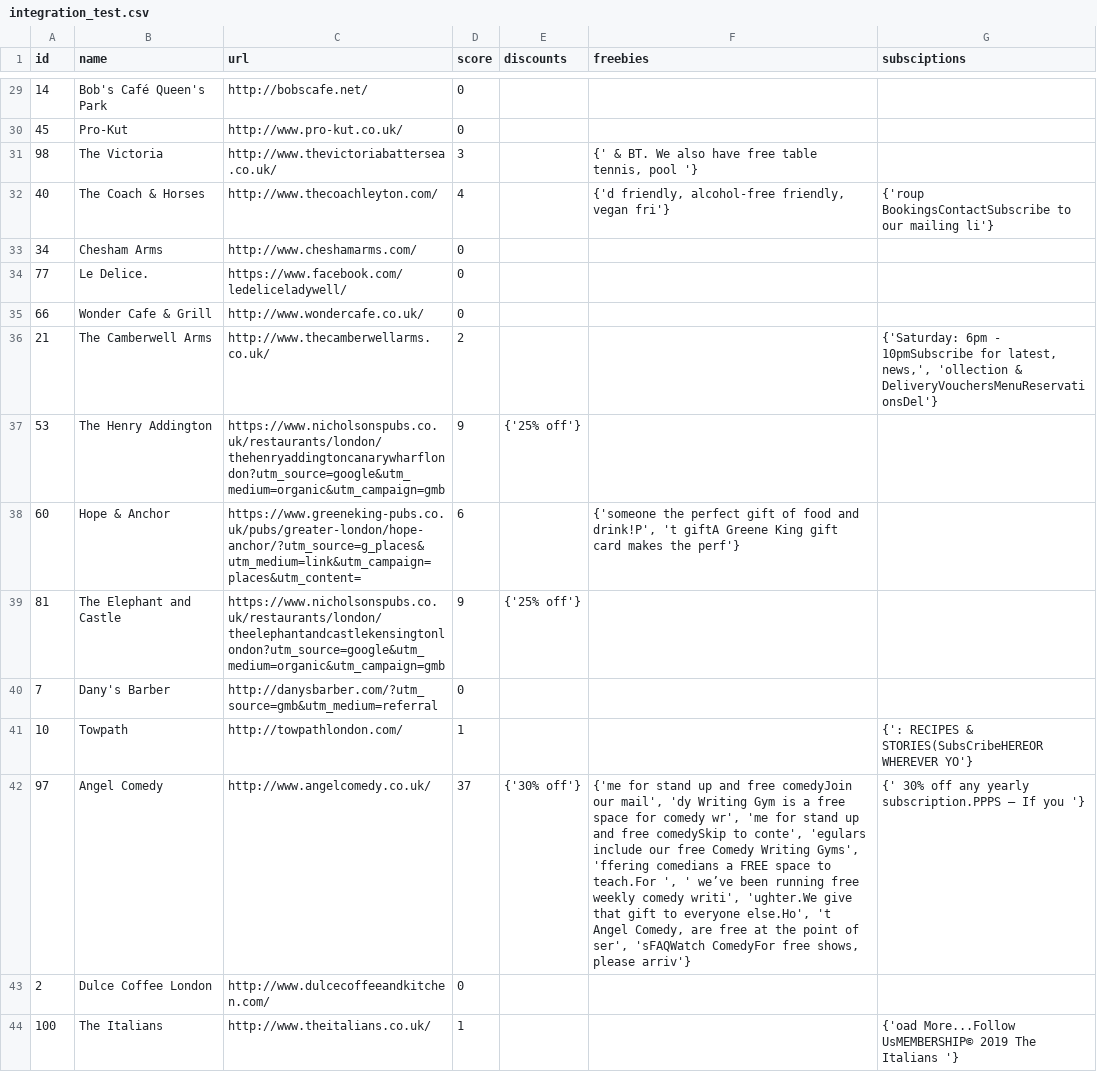
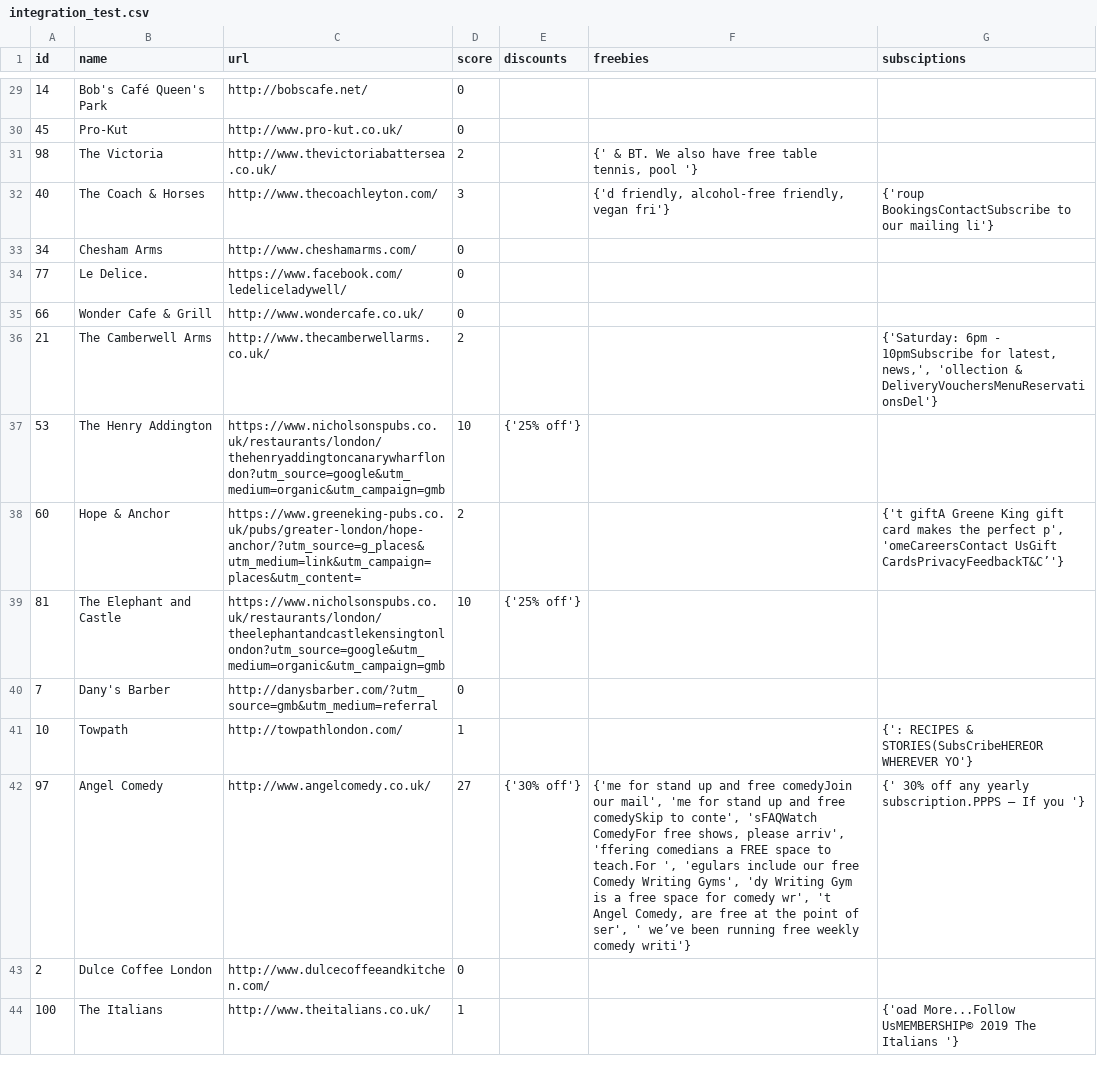
Before and after one commit to t0nychn/neo, a CSV file: sites_data/integration_test.csv, drawn as a sheet; only a part is shown, gaps mark what is left out; the diff covers the shown part only.

Commit message:
fine tune pipeline - remove gift from freebies

```diff
--- a/sites_data/integration_test.csv
+++ b/sites_data/integration_test.csv
@@ -30,4 +30,4 @@
 45,Pro-Kut,http://www.pro-kut.co.uk/,0,,,
-98,The Victoria,http://www.thevictoriabattersea.co.uk/,3,,"{' & BT. We also have free table tennis, pool '}",
-40,The Coach & Horses,http://www.thecoachleyton.com/,4,,"{'d friendly, alcohol-free friendly, vegan fri'}",{'roup BookingsContactSubscribe to our mailing li'}
+98,The Victoria,http://www.thevictoriabattersea.co.uk/,2,,"{' & BT. We also have free table tennis, pool '}",
+40,The Coach & Horses,http://www.thecoachleyton.com/,3,,"{'d friendly, alcohol-free friendly, vegan fri'}",{'roup BookingsContactSubscribe to our mailing li'}
 34,Chesham Arms,http://www.cheshamarms.com/,0,,,
@@ -36,8 +36,8 @@
 21,The Camberwell Arms,http://www.thecamberwellarms.co.uk/,2,,,"{'Saturday: 6pm - 10pmSubscribe for latest, news,', 'ollection & DeliveryVouchersMenuReservationsDel'}"
-53,The Henry Addington,https://www.nicholsonspubs.co.uk/restaurants/london/thehenryaddingtoncanarywharflondon?utm_source=google&utm_medium=organic&utm_campaign=gmb,9,{'25% off'},,
-60,Hope & Anchor,https://www.greeneking-pubs.co.uk/pubs/greater-london/hope-anchor/?utm_source=g_places&utm_medium=link&utm_campaign=places&utm_content=,6,,"{'someone the perfect gift of food and drink!P', 't giftA Greene King gift card makes the perf'}",
-81,The Elephant and Castle,https://www.nicholsonspubs.co.uk/restaurants/london/theelephantandcastlekensingtonlondon?utm_source=google&utm_medium=organic&utm_campaign=gmb,9,{'25% off'},,
+53,The Henry Addington,https://www.nicholsonspubs.co.uk/restaurants/london/thehenryaddingtoncanarywharflondon?utm_source=google&utm_medium=organic&utm_campaign=gmb,10,{'25% off'},,
+60,Hope & Anchor,https://www.greeneking-pubs.co.uk/pubs/greater-london/hope-anchor/?utm_source=g_places&utm_medium=link&utm_campaign=places&utm_content=,2,,,"{'t giftA Greene King gift card makes the perfect p', 'omeCareersContact UsGift CardsPrivacyFeedbackT&C’'}"
+81,The Elephant and Castle,https://www.nicholsonspubs.co.uk/restaurants/london/theelephantandcastlekensingtonlondon?utm_source=google&utm_medium=organic&utm_campaign=gmb,10,{'25% off'},,
 7,Dany's Barber,http://danysbarber.com/?utm_source=gmb&utm_medium=referral,0,,,
 10,Towpath,http://towpathlondon.com/,1,,,{': RECIPES & STORIES(SubsCribeHEREOR WHEREVER YO'}
-97,Angel Comedy,http://www.angelcomedy.co.uk/,37,{'30% off'},"{'me for stand up and free comedyJoin our mail', 'dy Writing Gym is a free space for comedy wr', 'me for stand up and free comedySkip to conte', 'egulars include our free Comedy Writing Gyms', 'ffering comedians a FREE space to teach.For ', ' we’ve been running free weekly comedy writi', 'ughter.We give that gift to everyone else.Ho', 't Angel Comedy, are free at the point of ser', 'sFAQWatch ComedyFor free shows, please arriv'}",{' 30% off any yearly subscription.PPPS – If you '}
+97,Angel Comedy,http://www.angelcomedy.co.uk/,27,{'30% off'},"{'me for stand up and free comedyJoin our mail', 'me for stand up and free comedySkip to conte', 'sFAQWatch ComedyFor free shows, please arriv', 'ffering comedians a FREE space to teach.For ', 'egulars include our free Comedy Writing Gyms', 'dy Writing Gym is a free space for comedy wr', 't Angel Comedy, are free at the point of ser', ' we’ve been running free weekly comedy writi'}",{' 30% off any yearly subscription.PPPS – If you '}
 2,Dulce Coffee London,http://www.dulcecoffeeandkitchen.com/,0,,,
```
Also changed, not shown: 45 edited cells elsewhere in this file, 9 other files.
